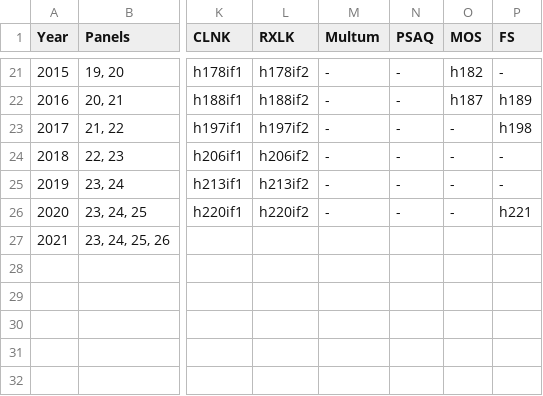
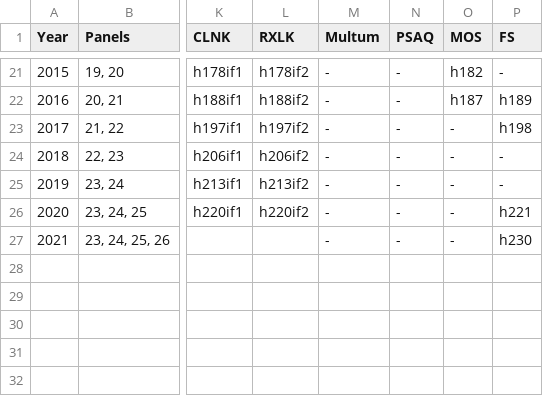
Before and after one commit to HHS-AHRQ/MEPS, a CSV file: Quick_Reference_Guides/meps_file_names.csv, drawn as a sheet; only a part is shown, gaps mark what is left out; the diff names each change by its address in the sheet, - before the commit and + after, or states it on an @@ line.

Commit message:
Adding FS 2021 to MEPS PUF names

```diff
--- a/Quick_Reference_Guides/meps_file_names.csv
+++ b/Quick_Reference_Guides/meps_file_names.csv
-M27 (Multum): (empty)
+M27 (Multum): -
-N27 (PSAQ): (empty)
+N27 (PSAQ): -
-O27 (MOS): (empty)
+O27 (MOS): -
-P27 (FS): (empty)
+P27 (FS): h230
```
